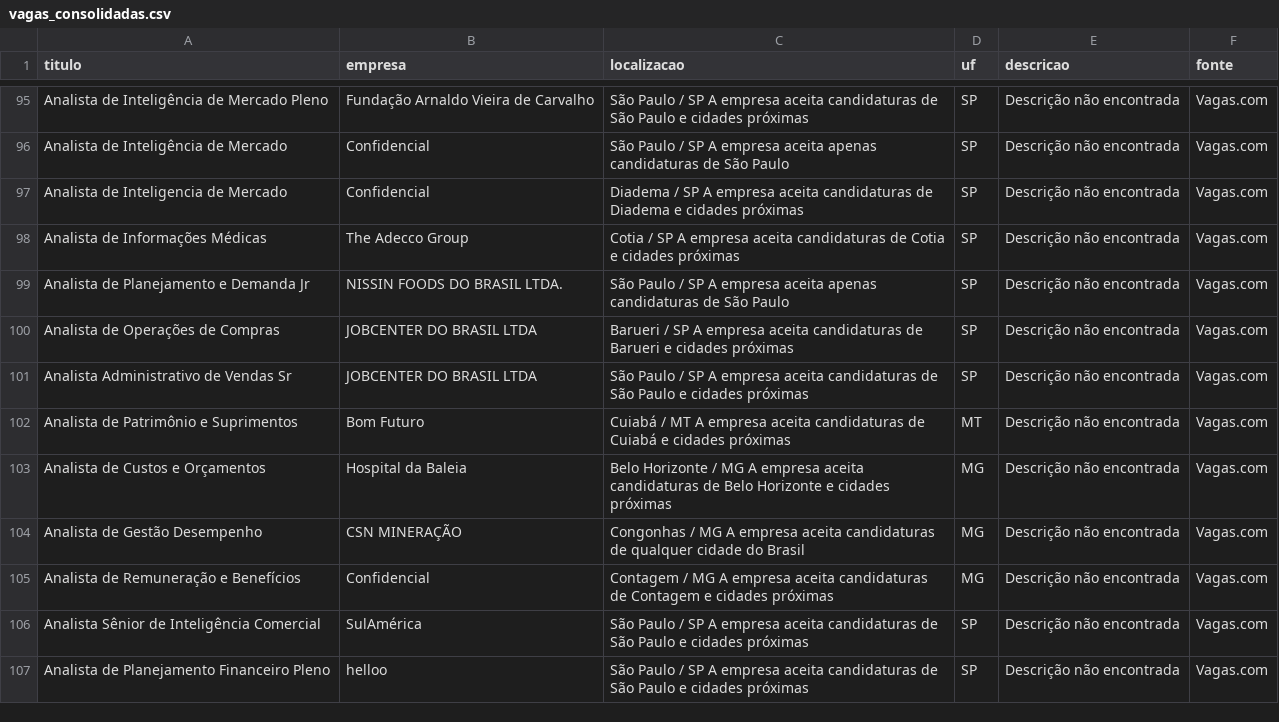
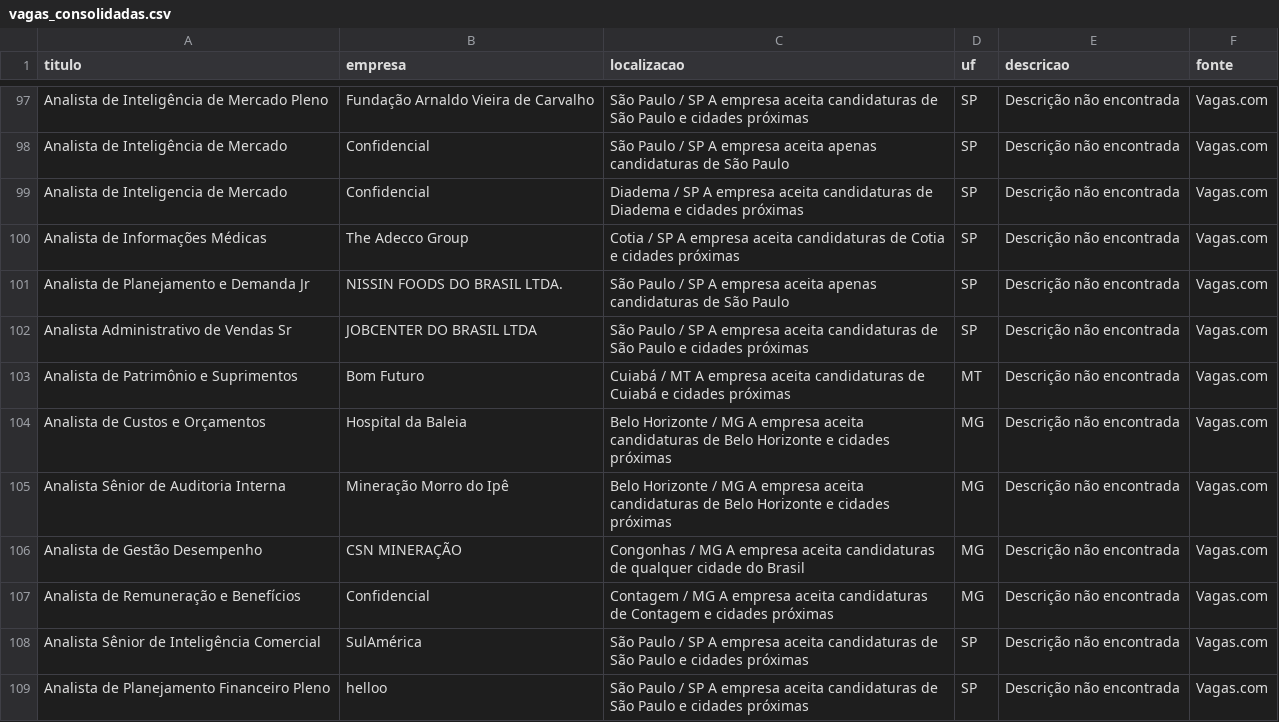
Before and after one commit to rodineyw/analise_vagas, a CSV file: vagas_consolidadas.csv, drawn as a sheet; only a part is shown, gaps mark what is left out; the diff covers the shown part only.

Commit message:
CHORE: Atualiza dados de vagas do Vagas.com (Wed Sep 30 15:41:15 UTC 2026)

```diff
--- a/vagas_consolidadas.csv
+++ b/vagas_consolidadas.csv
@@ -764,3 +844,2 @@ Analista de Informações Médicas,The Adecco Group,Cotia / SP
 Analista de Planejamento e Demanda Jr,NISSIN FOODS DO BRASIL LTDA.,São Paulo / SP                                       A empresa aceita apenas candidaturas de São Paulo,SP,Descrição não encontrada,Vagas.com
-Analista de Operações de Compras,JOBCENTER DO BRASIL LTDA,Barueri / SP                                       A empresa aceita candidaturas de Barueri e cidades próximas,SP,Descrição não encontrada,Vagas.com
 Analista Administrativo de Vendas Sr,JOBCENTER DO BRASIL LTDA,São Paulo / SP                                       A empresa aceita candidaturas de São Paulo e cidades próximas,SP,Descrição não encontrada,Vagas.com
@@ -768,2 +847,3 @@ Analista de Patrimônio e Suprimentos,Bom Futuro,Cuiabá / MT
 Analista de Custos e Orçamentos,Hospital da Baleia,Belo Horizonte / MG                                       A empresa aceita candidaturas de Belo Horizonte e cidades próximas,MG,Descrição não encontrada,Vagas.com
+Analista Sênior de Auditoria Interna,Mineração Morro do Ipê,Belo Horizonte / MG                                       A empresa aceita candidaturas de Belo Horizonte e cidades próximas,MG,Descrição não encontrada,Vagas.com
 Analista de Gestão Desempenho,CSN MINERAÇÃO,Congonhas / MG                                       A empresa aceita candidaturas de qualquer cidade do Brasil,MG,Descrição não encontrada,Vagas.com
```
Also changed, not shown: 10 added rows, 7 removed rows, 10 moved rows and 7 edited cells elsewhere in this file.
